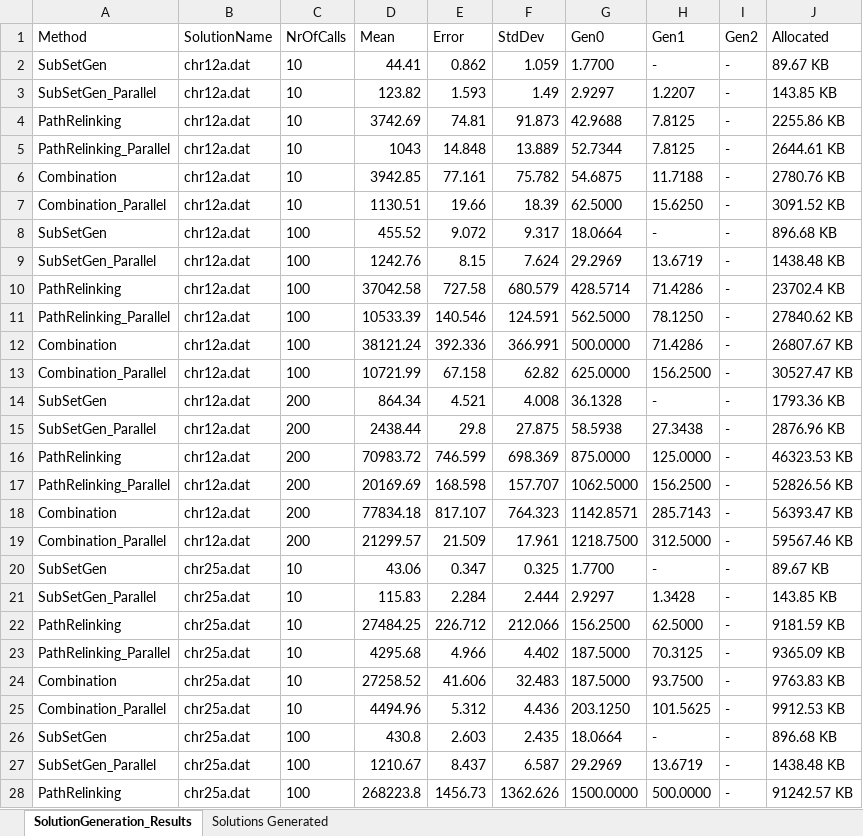
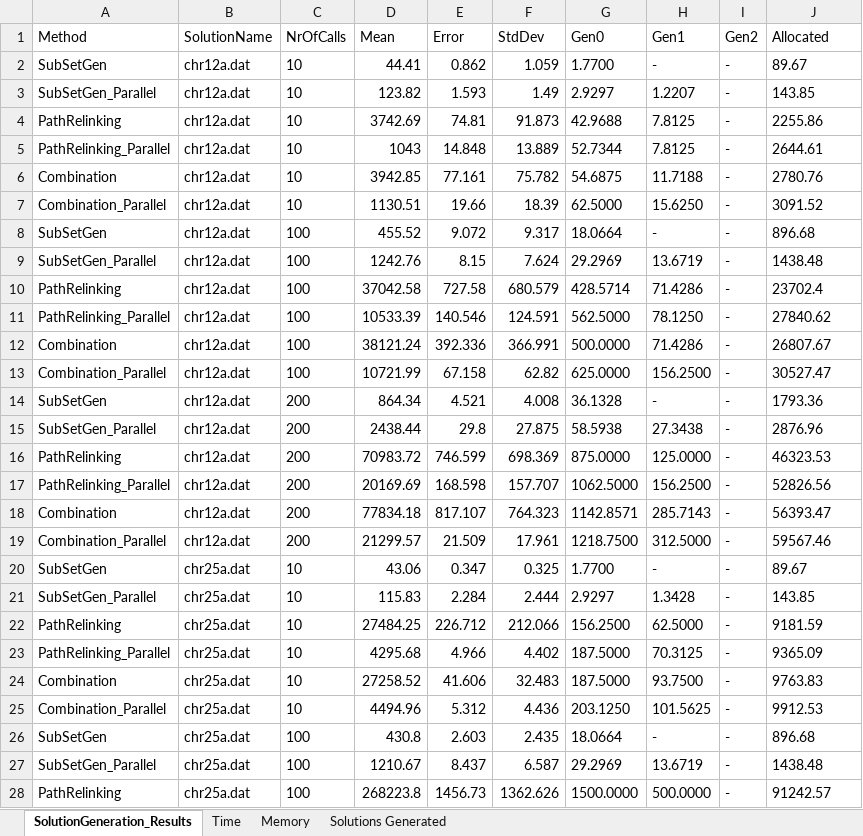
Before and after one commit to StefNehl/QAP, an Excel workbook: Domain/Results/Benchmarks/SolutionGeneration_Results.xlsx, sheet SolutionGeneration_Results, drawn as a sheet; only a part is shown; values as stored, in another font and other column widths than the file's, no borders; table styles not drawn; the diff covers the shown part only; the diff names each change by its address in the sheet, - before the commit and + after, or states it on an @@ line.

Commit message:
Added results for the solution generation

```diff
--- a/Domain/Results/Benchmarks/SolutionGeneration_Results.xlsx (sheet SolutionGeneration_Results)
+++ b/Domain/Results/Benchmarks/SolutionGeneration_Results.xlsx (sheet SolutionGeneration_Results)
+sheet tab: Time
+sheet tab: Memory
-J2 (Allocated): 89.67 KB
+J2 (Allocated): 89.67
-J3 (Allocated): 143.85 KB
+J3 (Allocated): 143.85
-J4 (Allocated): 2255.86 KB
+J4 (Allocated): 2255.86
-J5 (Allocated): 2644.61 KB
+J5 (Allocated): 2644.61
-J6 (Allocated): 2780.76 KB
+J6 (Allocated): 2780.76
-J7 (Allocated): 3091.52 KB
+J7 (Allocated): 3091.52
-J8 (Allocated): 896.68 KB
+J8 (Allocated): 896.68
-J9 (Allocated): 1438.48 KB
+J9 (Allocated): 1438.48
-J10 (Allocated): 23702.4 KB
+J10 (Allocated): 23702.4
-J11 (Allocated): 27840.62 KB
+J11 (Allocated): 27840.62
-J12 (Allocated): 26807.67 KB
+J12 (Allocated): 26807.67
-J13 (Allocated): 30527.47 KB
+J13 (Allocated): 30527.47
-J14 (Allocated): 1793.36 KB
+J14 (Allocated): 1793.36
-J15 (Allocated): 2876.96 KB
+J15 (Allocated): 2876.96
-J16 (Allocated): 46323.53 KB
+J16 (Allocated): 46323.53
-J17 (Allocated): 52826.56 KB
+J17 (Allocated): 52826.56
-J18 (Allocated): 56393.47 KB
+J18 (Allocated): 56393.47
-J19 (Allocated): 59567.46 KB
+J19 (Allocated): 59567.46
-J20 (Allocated): 89.67 KB
+J20 (Allocated): 89.67
-J21 (Allocated): 143.85 KB
+J21 (Allocated): 143.85
-J22 (Allocated): 9181.59 KB
+J22 (Allocated): 9181.59
-J23 (Allocated): 9365.09 KB
+J23 (Allocated): 9365.09
-J24 (Allocated): 9763.83 KB
+J24 (Allocated): 9763.83
-J25 (Allocated): 9912.53 KB
+J25 (Allocated): 9912.53
-J26 (Allocated): 896.68 KB
+J26 (Allocated): 896.68
-J27 (Allocated): 1438.48 KB
+J27 (Allocated): 1438.48
-J28 (Allocated): 91242.57 KB
+J28 (Allocated): 91242.57
```
Also changed, not shown: 27 edited cells elsewhere in this sheet, 4 other files.
